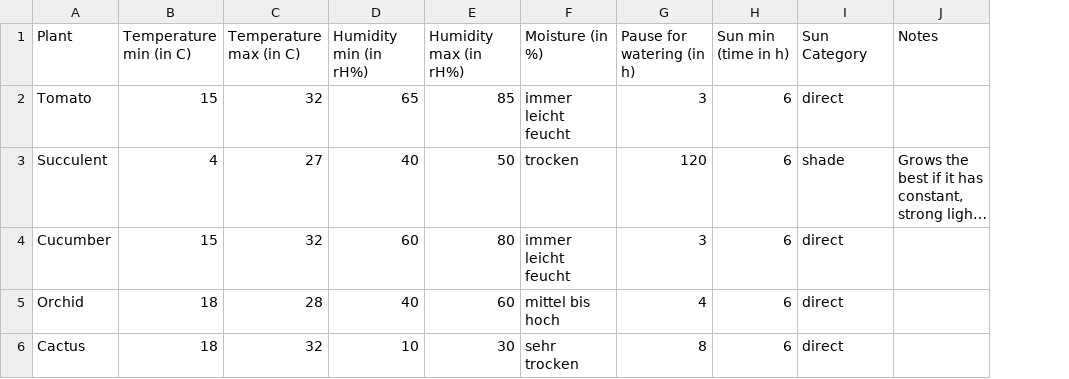
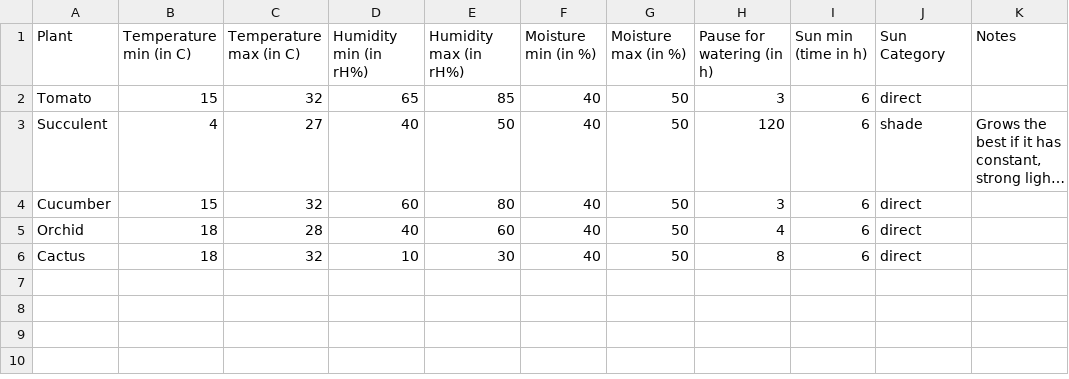
Before and after one commit to tyjga29/IntelligentVase_SA, a CSV file: Main_Controller/logic/plants_config/optimal_plants/optimal_plants.csv, drawn as a sheet; long unchanged cells end in …; removed rows and columns are numbered as before the commit, all else as after; the diff names each change by its address in the sheet, - before the commit and + after, or states it on an @@ line.

```diff
--- a/Main_Controller/logic/plants_config/optimal_plants/optimal_plants.csv
+++ b/Main_Controller/logic/plants_config/optimal_plants/optimal_plants.csv
-column F (Moisture (in %)), rows 2-6: immer leicht feucht | trocken | immer leicht feucht | mittel bis hoch | sehr trocken
+column F (Moisture min (in %)), rows 2-6: all 40
+column G (Moisture max (in %)), rows 2-6: all 50
```
Also changed, not shown: 4 other files.
